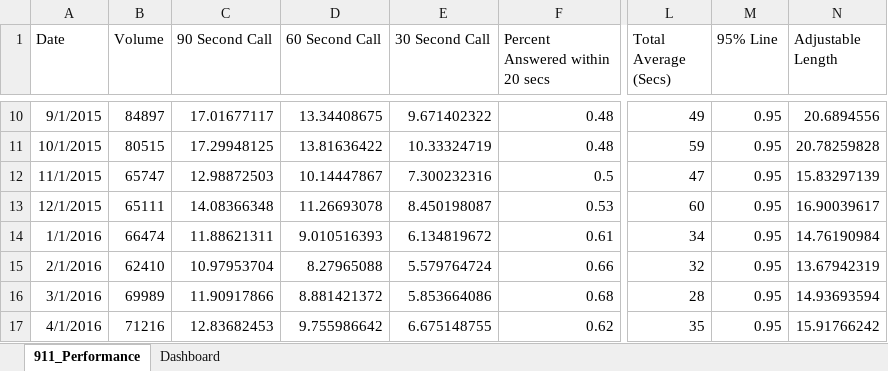
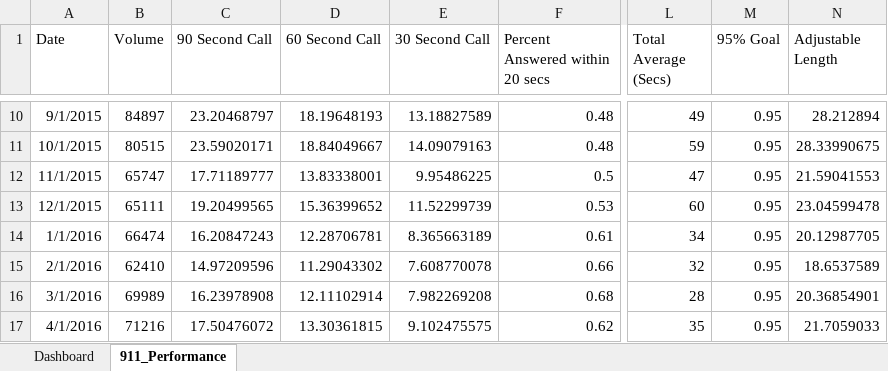
Before and after one commit to g-crosby/Memphis-911-Call-Volume, an Excel workbook: 911_Performance_Dash.xlsx, sheet 911_Performance, drawn as a sheet; only a part is shown, gaps mark what is left out; values as stored, in another font and other column widths than the file's, no borders; charts and pictures not drawn; the diff covers the shown part only; the diff names each change by its address in the sheet, - before the commit and + after, or states it on an @@ line.

Commit message:
Second

```diff
--- a/911_Performance_Dash.xlsx (sheet 911_Performance)
+++ b/911_Performance_Dash.xlsx (sheet 911_Performance)
@@ sheet tab order changed: Dashboard | 911_Performance @@
-M1: 95% Line
+M1: 95% Goal
-C10 (90 Second Call): 17.01677117
+C10 (90 Second Call): 23.20468797
-D10 (60 Second Call): 13.34408675
+D10 (60 Second Call): 18.19648193
-E10 (30 Second Call): 9.671402322
+E10 (30 Second Call): 13.18827589
-N10 (Adjustable Length): 20.6894556
+N10 (Adjustable Length): 28.212894
-C11 (90 Second Call): 17.29948125
+C11 (90 Second Call): 23.59020171
-D11 (60 Second Call): 13.81636422
+D11 (60 Second Call): 18.84049667
-E11 (30 Second Call): 10.33324719
+E11 (30 Second Call): 14.09079163
-N11 (Adjustable Length): 20.78259828
+N11 (Adjustable Length): 28.33990675
-C12 (90 Second Call): 12.98872503
+C12 (90 Second Call): 17.71189777
-D12 (60 Second Call): 10.14447867
+D12 (60 Second Call): 13.83338001
-E12 (30 Second Call): 7.300232316
+E12 (30 Second Call): 9.95486225
-N12 (Adjustable Length): 15.83297139
+N12 (Adjustable Length): 21.59041553
-C13 (90 Second Call): 14.08366348
+C13 (90 Second Call): 19.20499565
-D13 (60 Second Call): 11.26693078
+D13 (60 Second Call): 15.36399652
-E13 (30 Second Call): 8.450198087
+E13 (30 Second Call): 11.52299739
-N13 (Adjustable Length): 16.90039617
+N13 (Adjustable Length): 23.04599478
-C14 (90 Second Call): 11.88621311
+C14 (90 Second Call): 16.20847243
-D14 (60 Second Call): 9.010516393
+D14 (60 Second Call): 12.28706781
-E14 (30 Second Call): 6.134819672
+E14 (30 Second Call): 8.365663189
-N14 (Adjustable Length): 14.76190984
+N14 (Adjustable Length): 20.12987705
-C15 (90 Second Call): 10.97953704
+C15 (90 Second Call): 14.97209596
-D15 (60 Second Call): 8.27965088
+D15 (60 Second Call): 11.29043302
-E15 (30 Second Call): 5.579764724
+E15 (30 Second Call): 7.608770078
-N15 (Adjustable Length): 13.67942319
+N15 (Adjustable Length): 18.6537589
-C16 (90 Second Call): 11.90917866
+C16 (90 Second Call): 16.23978908
-D16 (60 Second Call): 8.881421372
+D16 (60 Second Call): 12.11102914
-E16 (30 Second Call): 5.853664086
+E16 (30 Second Call): 7.982269208
-N16 (Adjustable Length): 14.93693594
+N16 (Adjustable Length): 20.36854901
-C17 (90 Second Call): 12.83682453
+C17 (90 Second Call): 17.50476072
-D17 (60 Second Call): 9.755986642
+D17 (60 Second Call): 13.30361815
-E17 (30 Second Call): 6.675148755
+E17 (30 Second Call): 9.102475575
-N17 (Adjustable Length): 15.91766242
+N17 (Adjustable Length): 21.7059033
```
Also changed, not shown: 328 edited cells elsewhere in this sheet, sheet Dashboard, charts or pictures.
